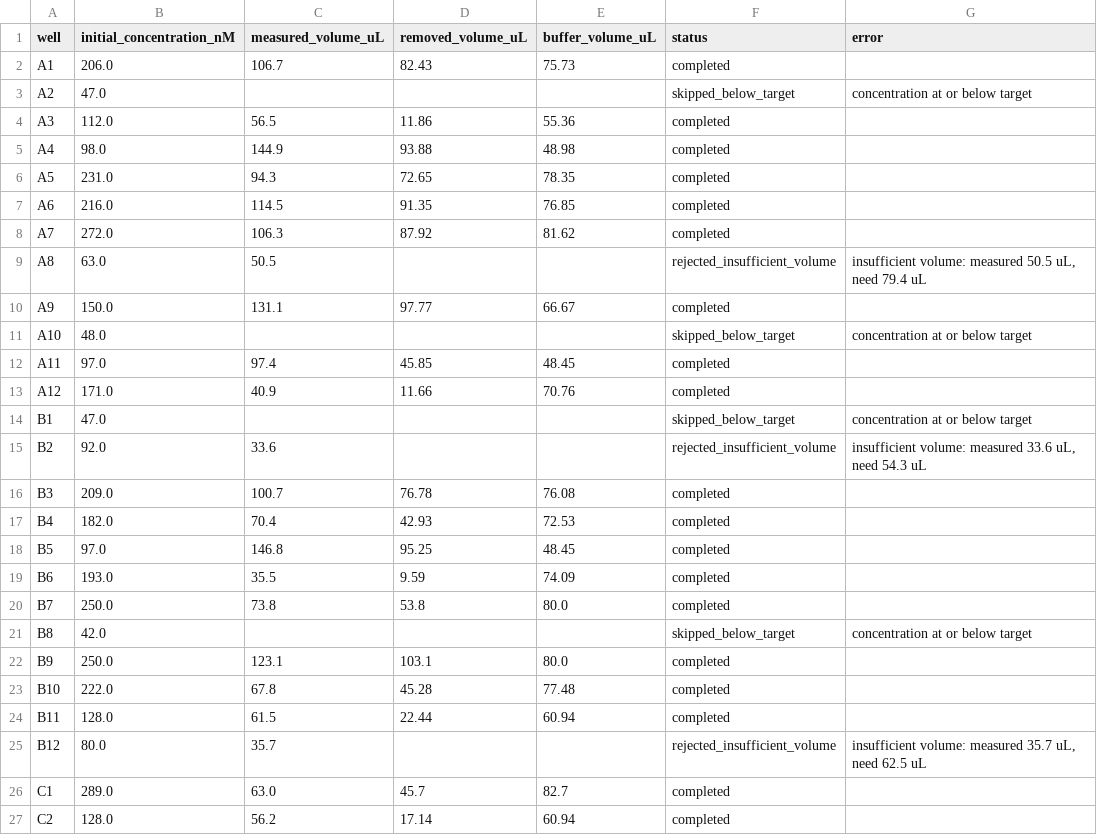
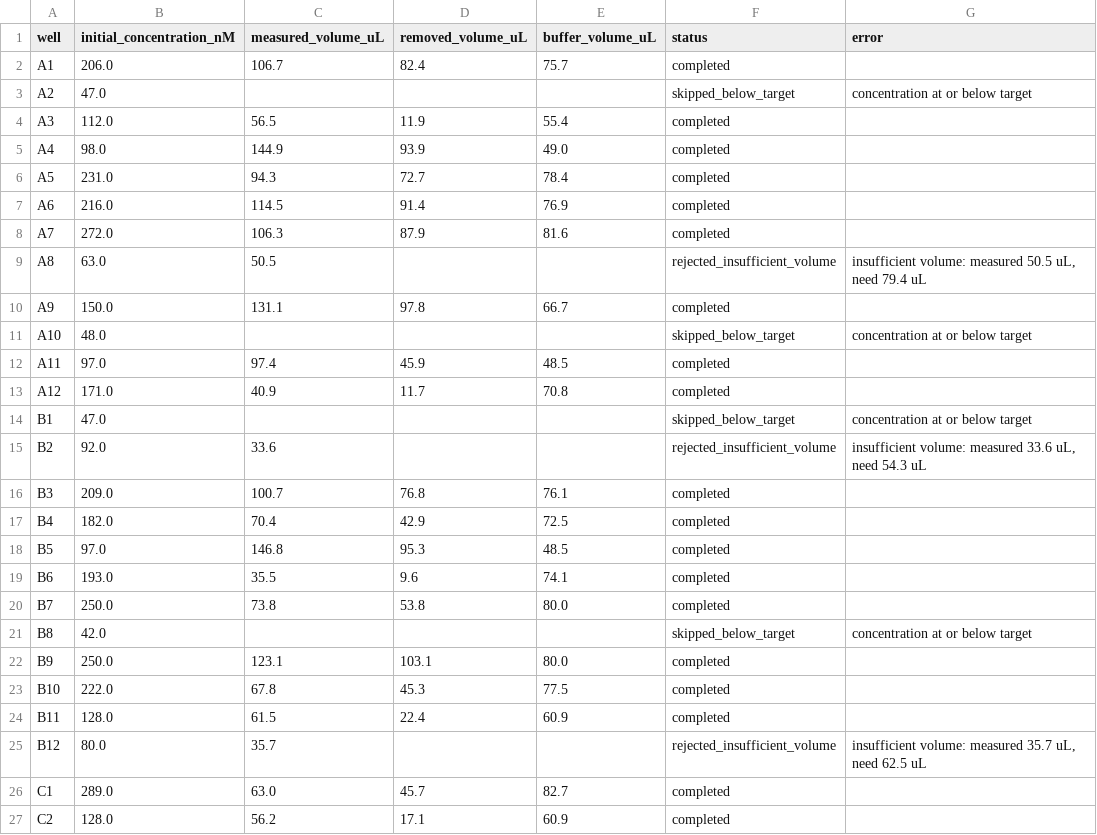
Before and after one commit to WilliamBru4132/96-well_normalization, a CSV file: run_results/example_run/normalization_results.csv, drawn as a sheet; only a part is shown; the diff covers the shown part only.

```diff
--- a/run_results/example_run/normalization_results.csv
+++ b/run_results/example_run/normalization_results.csv
@@ -1,20 +1,20 @@
 well,initial_concentration_nM,measured_volume_uL,removed_volume_uL,buffer_volume_uL,status,error
-A1,206.0,106.7,82.43,75.73,completed,
+A1,206.0,106.7,82.4,75.7,completed,
 A2,47.0,,,,skipped_below_target,concentration at or below target
-A3,112.0,56.5,11.86,55.36,completed,
-A4,98.0,144.9,93.88,48.98,completed,
-A5,231.0,94.3,72.65,78.35,completed,
-A6,216.0,114.5,91.35,76.85,completed,
-A7,272.0,106.3,87.92,81.62,completed,
+A3,112.0,56.5,11.9,55.4,completed,
+A4,98.0,144.9,93.9,49.0,completed,
+A5,231.0,94.3,72.7,78.4,completed,
+A6,216.0,114.5,91.4,76.9,completed,
+A7,272.0,106.3,87.9,81.6,completed,
 A8,63.0,50.5,,,rejected_insufficient_volume,"insufficient volume: measured 50.5 uL, need 79.4 uL"
-A9,150.0,131.1,97.77,66.67,completed,
+A9,150.0,131.1,97.8,66.7,completed,
 A10,48.0,,,,skipped_below_target,concentration at or below target
-A11,97.0,97.4,45.85,48.45,completed,
-A12,171.0,40.9,11.66,70.76,completed,
+A11,97.0,97.4,45.9,48.5,completed,
+A12,171.0,40.9,11.7,70.8,completed,
 B1,47.0,,,,skipped_below_target,concentration at or below target
 B2,92.0,33.6,,,rejected_insufficient_volume,"insufficient volume: measured 33.6 uL, need 54.3 uL"
-B3,209.0,100.7,76.78,76.08,completed,
-B4,182.0,70.4,42.93,72.53,completed,
-B5,97.0,146.8,95.25,48.45,completed,
-B6,193.0,35.5,9.59,74.09,completed,
+B3,209.0,100.7,76.8,76.1,completed,
+B4,182.0,70.4,42.9,72.5,completed,
+B5,97.0,146.8,95.3,48.5,completed,
+B6,193.0,35.5,9.6,74.1,completed,
 B7,250.0,73.8,53.8,80.0,completed,
@@ -22,6 +22,6 @@ B8,42.0,,,,skipped_below_target,concentration at or below target
 B9,250.0,123.1,103.1,80.0,completed,
-B10,222.0,67.8,45.28,77.48,completed,
-B11,128.0,61.5,22.44,60.94,completed,
+B10,222.0,67.8,45.3,77.5,completed,
+B11,128.0,61.5,22.4,60.9,completed,
 B12,80.0,35.7,,,rejected_insufficient_volume,"insufficient volume: measured 35.7 uL, need 62.5 uL"
 C1,289.0,63.0,45.7,82.7,completed,
-C2,128.0,56.2,17.14,60.94,completed,
+C2,128.0,56.2,17.1,60.9,completed,
```
Also changed, not shown: 117 edited cells elsewhere in this file, 3 other files.
